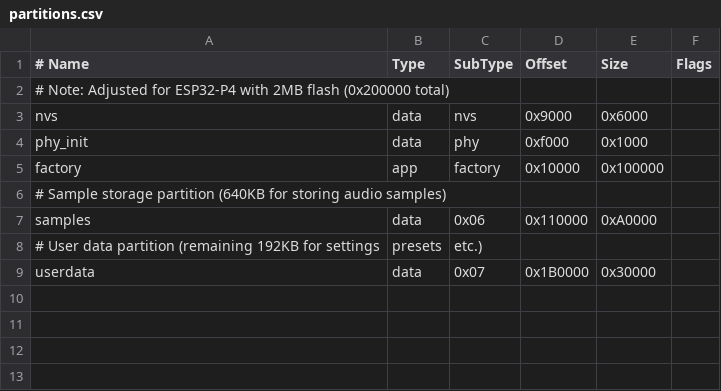
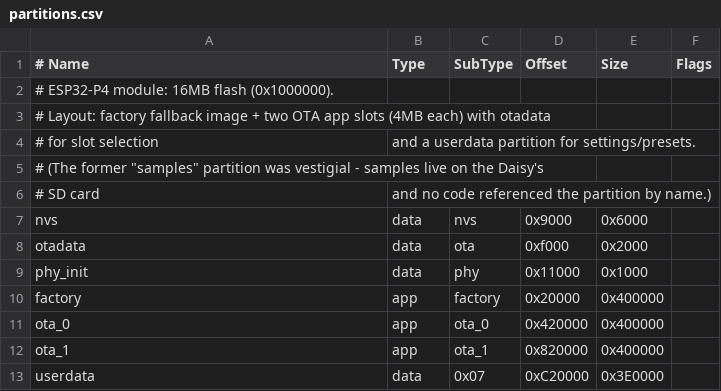
Before and after one commit to pmorgantech/WaveX, a CSV file: firmware/esp32/partitions.csv, drawn as a sheet; removed rows and columns are numbered as before the commit, all else as after; the diff names each change by its address in the sheet, - before the commit and + after, or states it on an @@ line.

```diff
--- a/firmware/esp32/partitions.csv
+++ b/firmware/esp32/partitions.csv
-A2 (# Name): # Note: Adjusted for ESP32-P4 with 2MB flash (0x200000 total)
+A2 (# Name): # ESP32-P4 module: 16MB flash (0x1000000).
+row 3: # Layout: factory fallback image + two OTA app slots (4MB each) with otadata
+row 4: # for slot selection | and a userdata partition for settings/presets.
+row 5: # (The former "samples" partition was vestigial - samples live on the Daisy's
+row 6: # SD card | and no code referenced the partition by name.)
+row 8: otadata | data | ota | 0xf000 | 0x2000
-D9 (Offset): 0xf000
+D9 (Offset): 0x11000
-D10 (Offset): 0x10000
+D10 (Offset): 0x20000
-E10 (Size): 0x100000
+E10 (Size): 0x400000
-row 6: # Sample storage partition (640KB for storing audio samples)
-row 7: samples | data | 0x06 | 0x110000 | 0xA0000
-row 8: # User data partition (remaining 192KB for settings | presets | etc.)
+row 11: ota_0 | app | ota_0 | 0x420000 | 0x400000
+row 12: ota_1 | app | ota_1 | 0x820000 | 0x400000
-D13 (Offset): 0x1B0000
+D13 (Offset): 0xC20000
-E13 (Size): 0x30000
+E13 (Size): 0x3E0000
```
Also changed, not shown: 2 other files.
